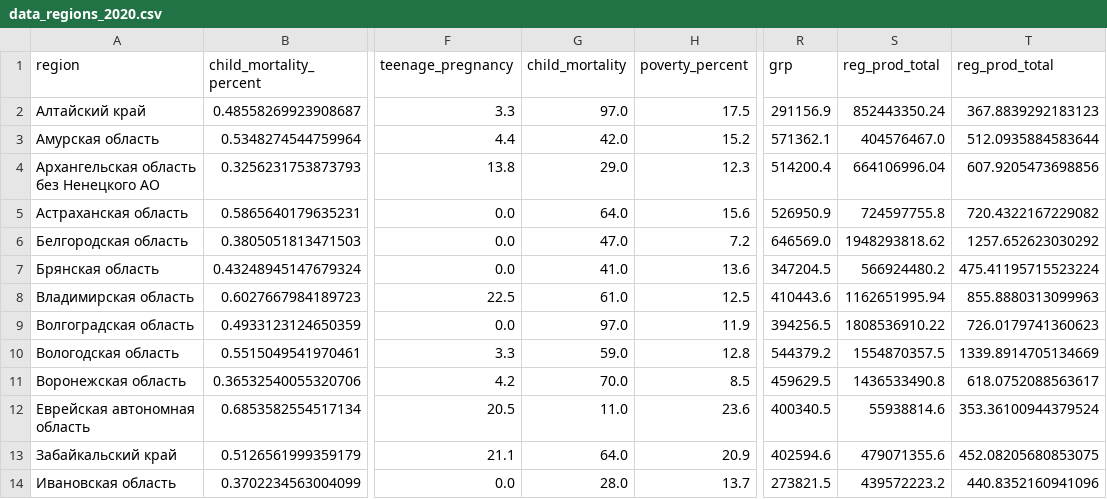
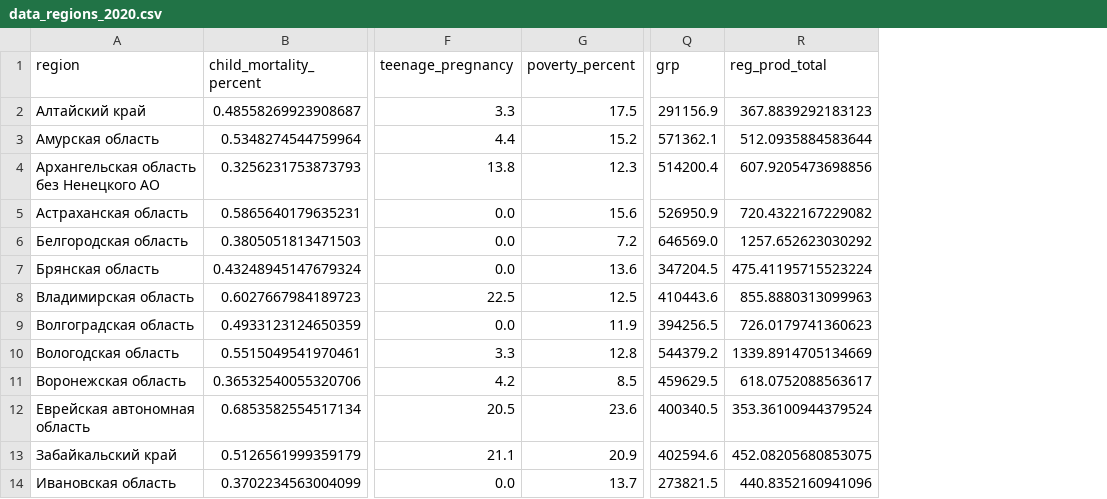
Before and after one commit to vokhmianin-da/social_russia_project, a CSV file: social_russia_data/data_regions_2020.csv, drawn as a sheet; only a part is shown, gaps mark what is left out; the diff names each change by its address in the sheet, - before the commit and + after, or states it on an @@ line.

```diff
--- a/social_russia_data/data_regions_2020.csv
+++ b/social_russia_data/data_regions_2020.csv
-column G (child_mortality), rows 2-14: 97.0 | 42.0 | 29.0 | 64.0 | 47.0 | 41.0 | 61.0 | 97.0 | 59.0 | 70.0 | 11.0 | 64.0 | 28.0
-column S (reg_prod_total), rows 2-14: 852443350.24 | 404576467.0 | 664106996.04 | 724597755.8 | 1948293818.62 | 566924480.2 | 1162651995.94 | 1808536910.22 | 1554870357.5 | 1436533490.8 | 55938814.6 | 479071355.6 | 439572223.2
```
Also changed, not shown: 4 other files.
